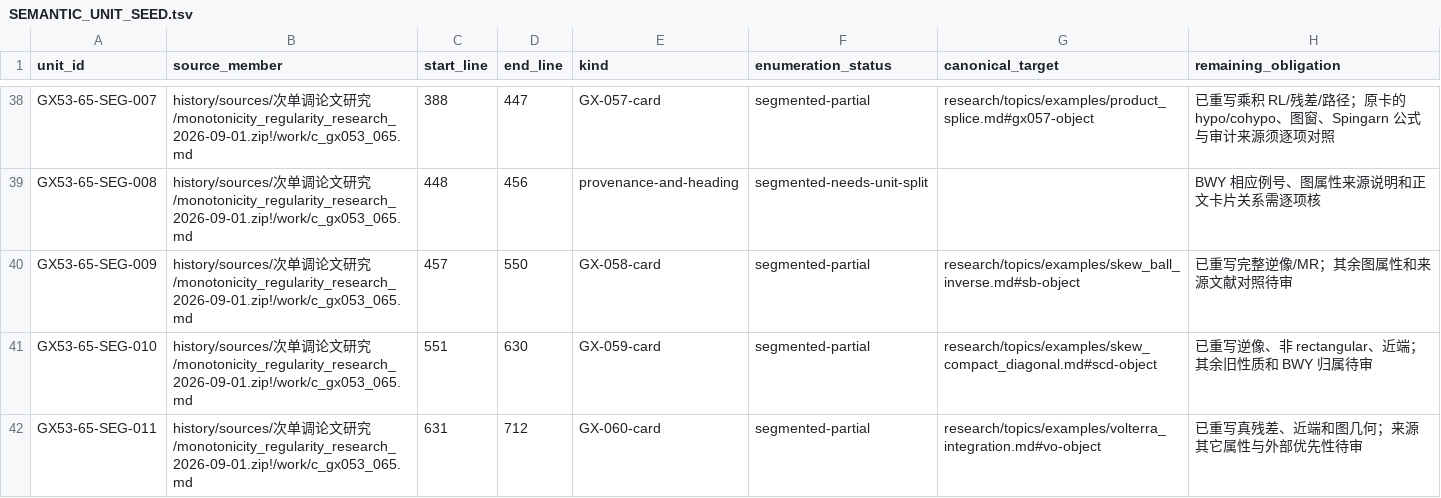
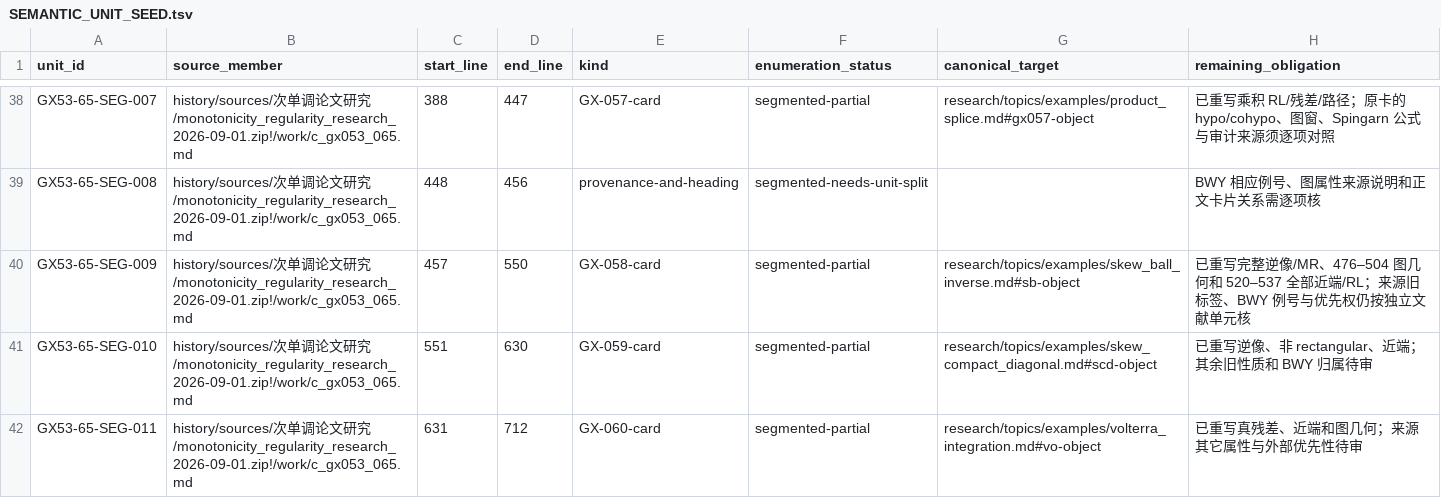
Before and after one commit to SOMEBODYJUN/ppa, a TSV file: research/audit/SEMANTIC_UNIT_SEED.tsv, drawn as a sheet; only a part is shown, gaps mark what is left out.

```diff
--- a/research/audit/SEMANTIC_UNIT_SEED.tsv
+++ b/research/audit/SEMANTIC_UNIT_SEED.tsv
@@ -39,3 +39,3 @@ GX53-65-SEG-007	history/sources/次单调论文研究/monotonicity_regularity_re
 GX53-65-SEG-008	history/sources/次单调论文研究/monotonicity_regularity_research_2026-09-01.zip!/work/c_gx053_065.md	448	456	provenance-and-heading	segmented-needs-unit-split		BWY 相应例号、图属性来源说明和正文卡片关系需逐项核
-GX53-65-SEG-009	history/sources/次单调论文研究/monotonicity_regularity_research_2026-09-01.zip!/work/c_gx053_065.md	457	550	GX-058-card	segmented-partial	research/topics/examples/skew_ball_inverse.md#sb-object	已重写完整逆像/MR；其余图属性和来源文献对照待审
+GX53-65-SEG-009	history/sources/次单调论文研究/monotonicity_regularity_research_2026-09-01.zip!/work/c_gx053_065.md	457	550	GX-058-card	segmented-partial	research/topics/examples/skew_ball_inverse.md#sb-object	已重写完整逆像/MR、476–504 图几何和 520–537 全部近端/RL；来源旧标签、BWY 例号与优先权仍按独立文献单元核
 GX53-65-SEG-010	history/sources/次单调论文研究/monotonicity_regularity_research_2026-09-01.zip!/work/c_gx053_065.md	551	630	GX-059-card	segmented-partial	research/topics/examples/skew_compact_diagonal.md#scd-object	已重写逆像、非 rectangular、近端；其余旧性质和 BWY 归属待审
```
Also changed, not shown: research/audit/UNIT_DISPOSITIONS.tsv, 17 other files.
